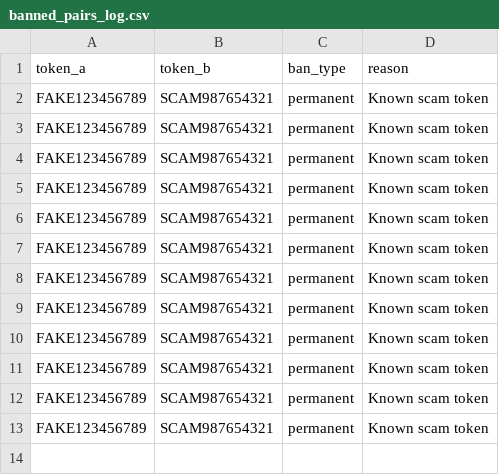
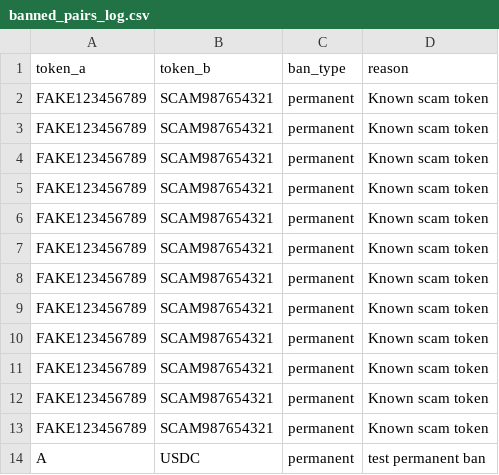
Before and after one commit to kvelkov/chilliez, a CSV file: banned_pairs_log.csv, drawn as a sheet.

```diff
--- a/banned_pairs_log.csv
+++ b/banned_pairs_log.csv
@@ -13 +13,2 @@ FAKE123456789,SCAM987654321,permanent,Known scam token
 FAKE123456789,SCAM987654321,permanent,Known scam token
+A,USDC,permanent,test permanent ban
```
Also changed, not shown: 20 other files.
